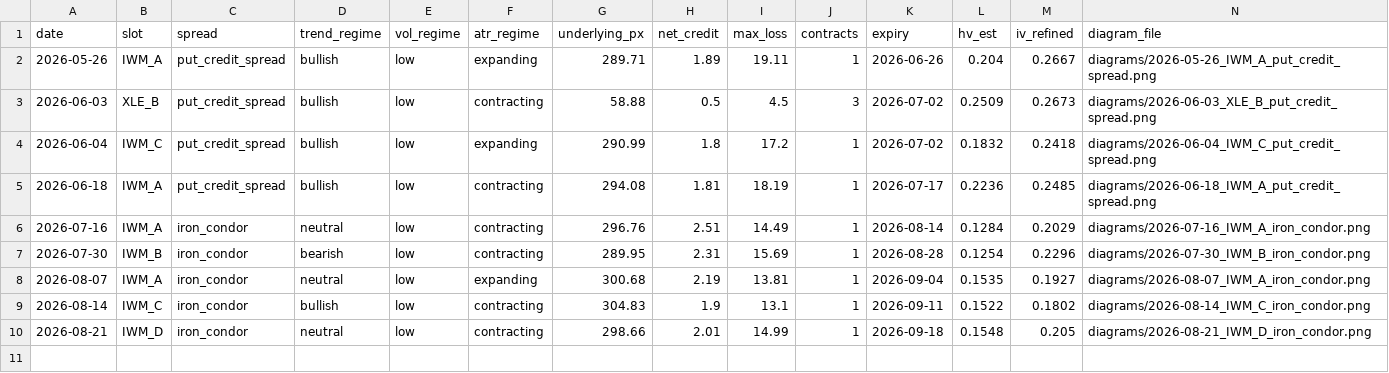
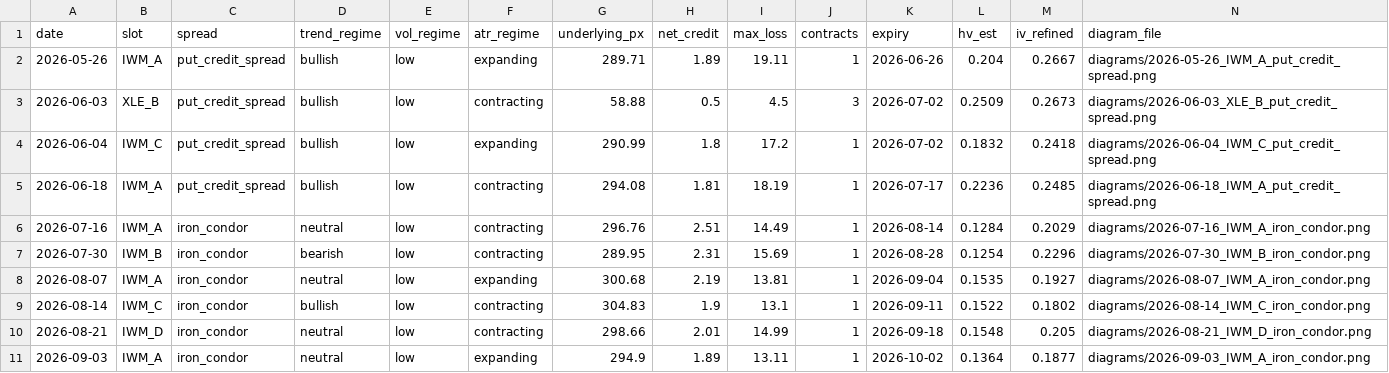
Before and after one commit to babrinks22/vrp-trader, a CSV file: spread_log.csv, drawn as a sheet; only a part is shown; rows hold the shown columns only; the diff names each change by its address in the sheet, - before the commit and + after, or states it on an @@ line.

```diff
--- a/spread_log.csv
+++ b/spread_log.csv
+row 11: 2026-09-03 | IWM_A | iron_condor | neutral | low | expanding | 294.9 | 1.89 | 13.11 | 1 | 2026-10-02 | 0.1364 | 0.1877 | diagrams/2026-09-03_IWM_A_iron_condor.png
```
Also changed, not shown: trade_log.csv, 7 other files.
